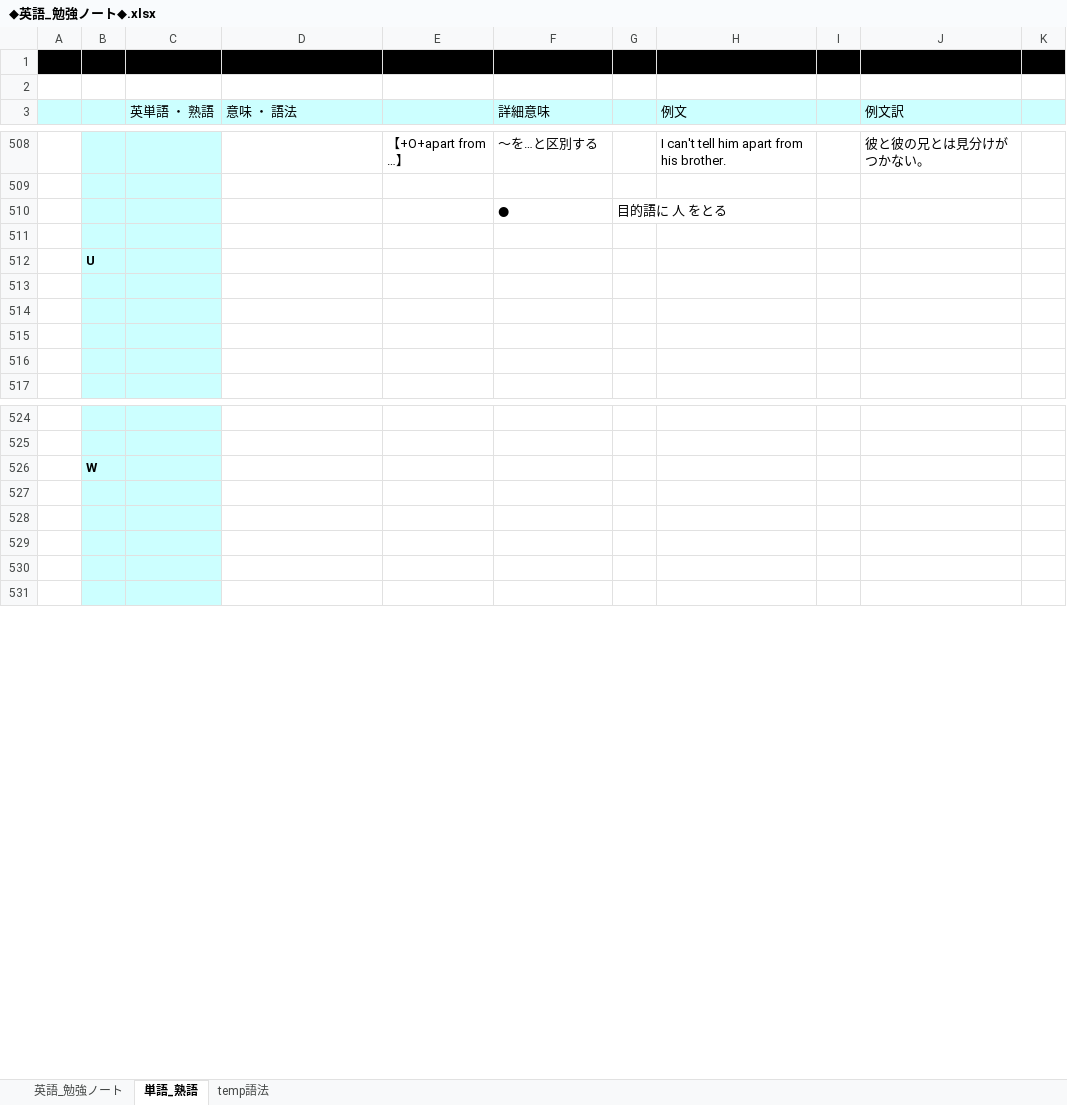
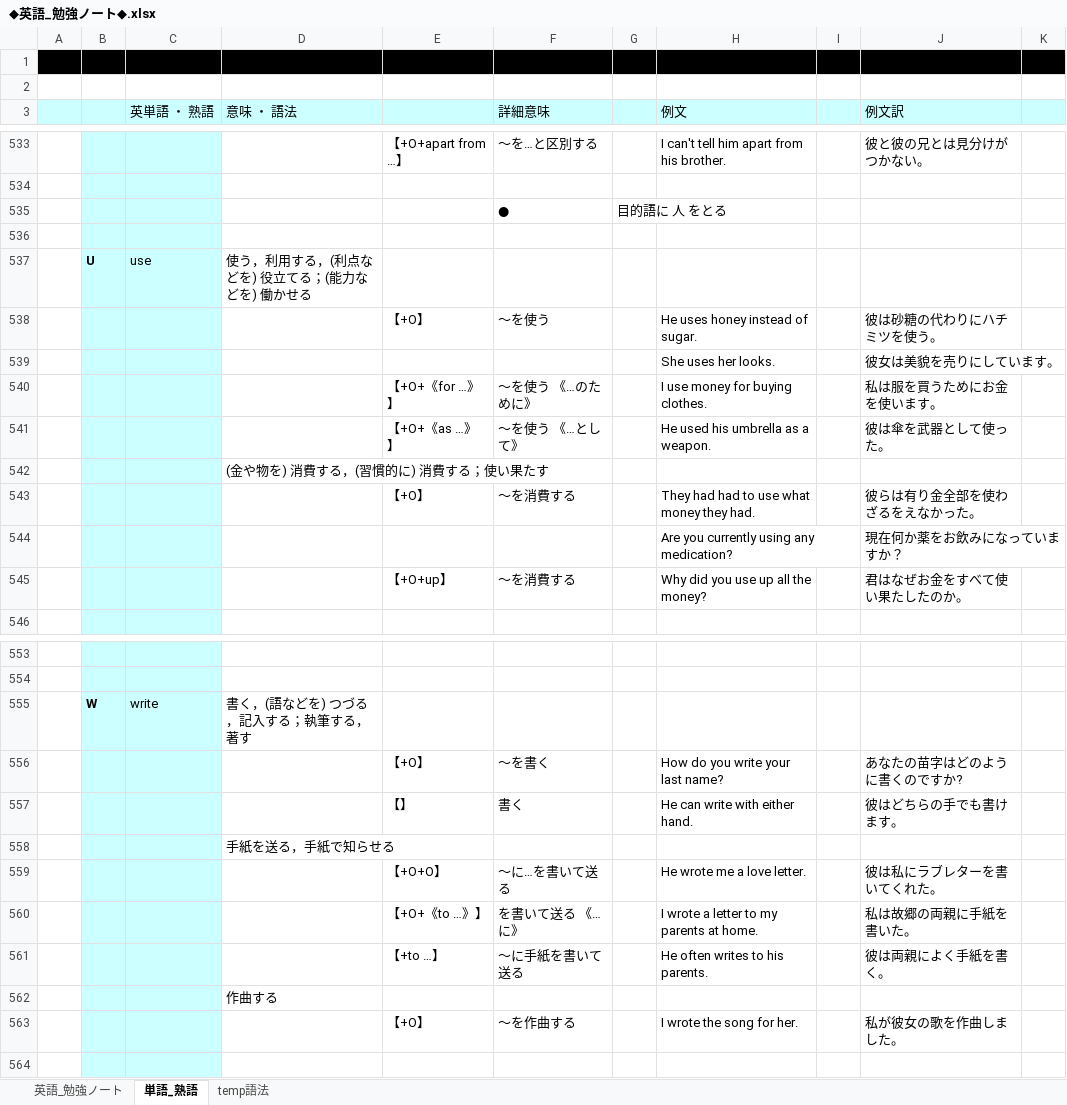
Before and after one commit to roshihie/English, an Excel workbook: ◆英語_勉強ノート◆.xlsx, sheet 単語_熟語, drawn as a sheet; only a part is shown, gaps mark what is left out; values as stored, in another font and other column widths than the file's, no borders; removed rows and columns are numbered as before the commit, all else as after; the diff covers the shown part only; the diff names each change by its address in the sheet, - before the commit and + after, or states it on an @@ line.

```diff
--- a/◆英語_勉強ノート◆.xlsx (sheet 単語_熟語)
+++ b/◆英語_勉強ノート◆.xlsx (sheet 単語_熟語)
-row 512:  | U
-row 537: (empty)
+row 537:  | U | use | 使う，利用する，(利点などを) 役立てる；(能力などを) 働かせる
-row 538: (empty)
+row 538:  |  |  |  | 【+O】 | ～を使う |  | He uses honey instead of sugar. |  | 彼は砂糖の代わりにハチミツを使う。
-row 539: (empty)
+row 539:  |  |  |  |  |  |  | She uses her looks. |  | 彼女は美貌を売りにしています。
-row 540: (empty)
+row 540:  |  |  |  | 【+O+《for …》】 | ～を使う 《…のために》 |  | I use money for buying clothes. |  | 私は服を買うためにお金を使います。
+row 541:  |  |  |  | 【+O+《as …》】 | ～を使う 《…として》 |  | He used his umbrella as a weapon. |  | 彼は傘を武器として使った。
+row 542:  |  |  | (金や物を) 消費する，(習慣的に) 消費する；使い果たす
+row 543:  |  |  |  | 【+O】 | ～を消費する |  | They had had to use what money they had. |  | 彼らは有り金全部を使わざるをえなかった。
+row 544:  |  |  |  |  |  |  | Are you currently using any medication? |  | 現在何か薬をお飲みになっていますか？
+row 545:  |  |  |  | 【+O+up】 | ～を消費する |  | Why did you use up all the money? |  | 君はなぜお金をすべて使い果たしたのか。
-row 526:  | W
-row 555: (empty)
+row 555:  | W | write | 書く，(語などを) つづる，記入する；執筆する，著す
-row 556: (empty)
+row 556:  |  |  |  | 【+O】 | ～を書く |  | How do you write your last name? |  | あなたの苗字はどのように書くのですか?
-row 557: (empty)
+row 557:  |  |  |  | 【】 | 書く |  | He can write with either hand. |  | 彼はどちらの手でも書けます。
-D558 (意味 ・ 語法): (empty)
+D558 (意味 ・ 語法): 手紙を送る，手紙で知らせる
+row 559:  |  |  |  | 【+O+O】 | ～に…を書いて送る |  | He wrote me a love letter. |  | 彼は私にラブレターを書いてくれた。
+row 560:  |  |  |  | 【+O+《to …》】 | を書いて送る 《…に》 |  | I wrote a letter to my parents at home. |  | 私は故郷の両親に手紙を書いた。
+row 561:  |  |  |  | 【+to …】 | 〜に手紙を書いて送る |  | He often writes to his parents. |  | 彼は両親によく手紙を書く。
+row 562:  |  |  | 作曲する
+row 563:  |  |  |  | 【+O】 | ～を作曲する |  | I wrote the song for her. |  | 私が彼女の歌を作曲しました。
```
Also changed, not shown: 25 added rows elsewhere in this sheet, sheet temp語法.
